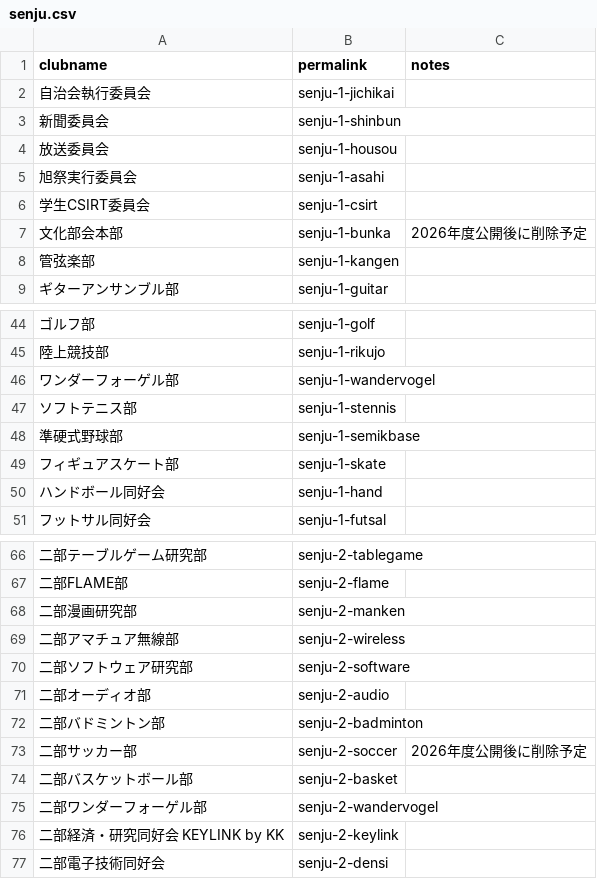
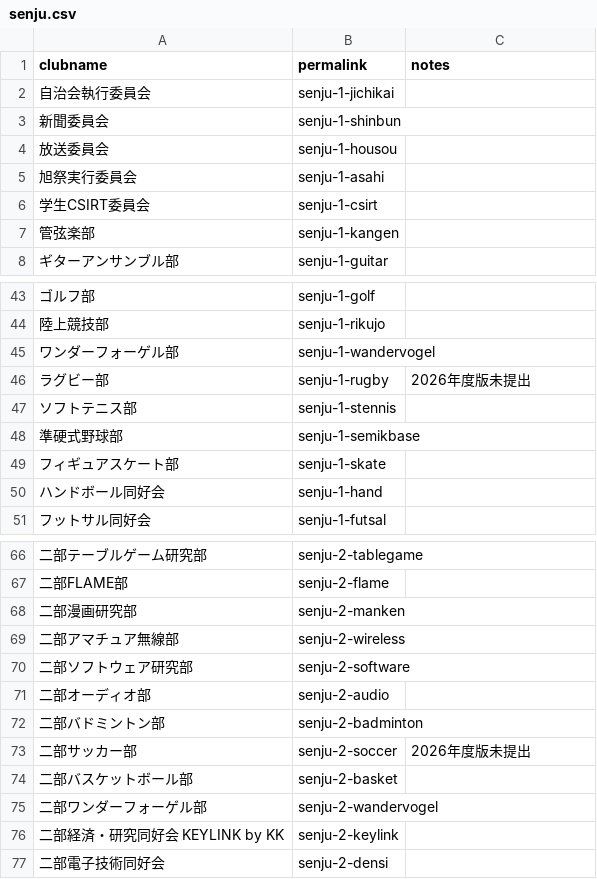
Before and after one commit to tdu-navi/club-info-public, a CSV file: 2026/permalinks/senju.csv, drawn as a sheet; only a part is shown, gaps mark what is left out; removed rows and columns are numbered as before the commit, all else as after; the diff names each change by its address in the sheet, - before the commit and + after, or states it on an @@ line.

Commit message:
2026年度permalinks/senju.csv の修正

```diff
--- a/2026/permalinks/senju.csv
+++ b/2026/permalinks/senju.csv
-row 7: 文化部会本部 | senju-1-bunka | 2026年度公開後に削除予定
+row 46: ラグビー部 | senju-1-rugby | 2026年度版未提出
-C73 (notes): 2026年度公開後に削除予定
+C73 (notes): 2026年度版未提出
```
